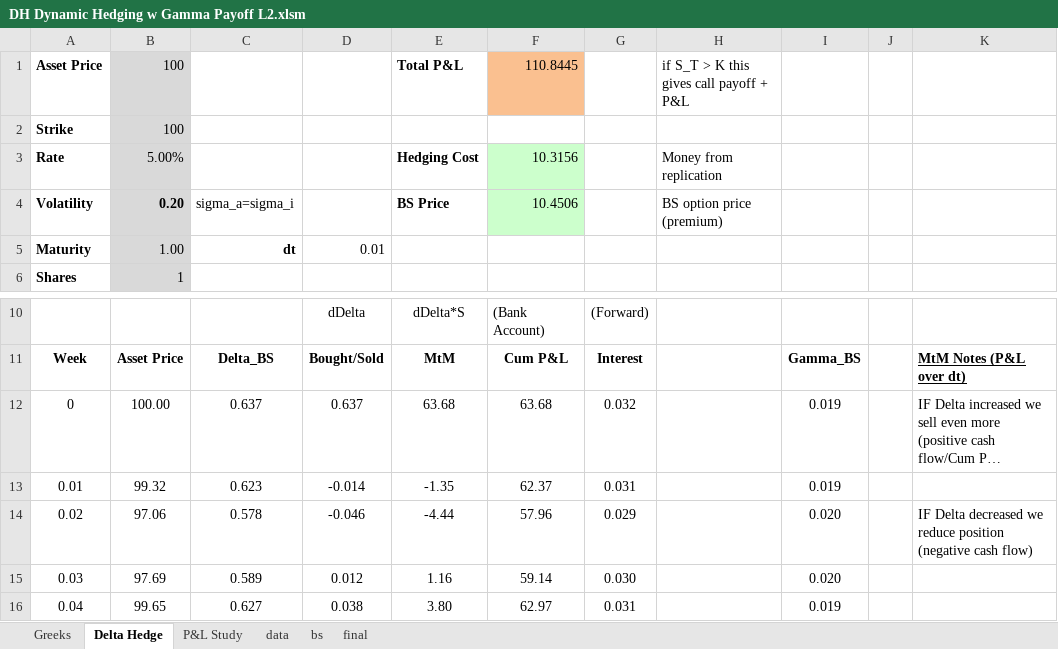
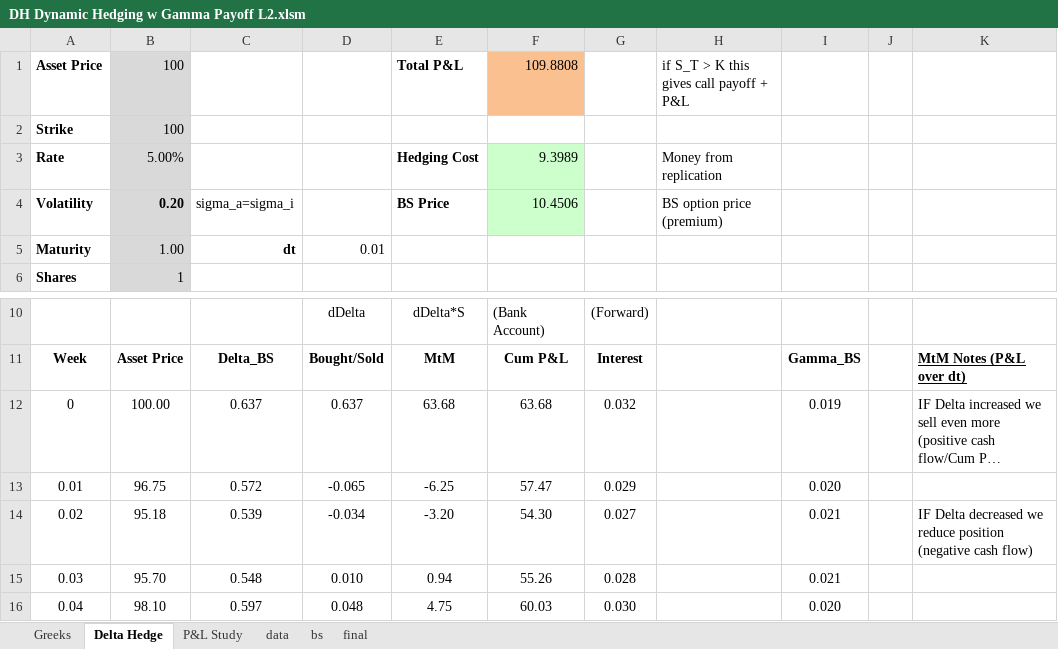
Before and after one commit to fbristotti/cqf, an Excel workbook: final/papers/DH Dynamic Hedging w Gamma Payoff L2.xlsm, sheet Delta Hedge, drawn as a sheet; only a part is shown, gaps mark what is left out; long unchanged cells end in …; values as stored, in another font and other column widths than the file's, no borders; charts and pictures not drawn; the diff covers the shown part only; the diff names each change by its address in the sheet, - before the commit and + after, or states it on an @@ line.

```diff
--- a/final/papers/DH Dynamic Hedging w Gamma Payoff L2.xlsm (sheet Delta Hedge)
+++ b/final/papers/DH Dynamic Hedging w Gamma Payoff L2.xlsm (sheet Delta Hedge)
-F1: 110.8445
+F1: 109.8808
-F3: 10.3156
+F3: 9.3989
-B13: 99.32
+B13: 96.75
-C13: 0.623
+C13: 0.572
-D13: -0.014
+D13: -0.065
-E13: -1.35
+E13: -6.25
-F13: 62.37
+F13: 57.47
-G13: 0.031
+G13: 0.029
-I13: 0.019
+I13: 0.020
-B14: 97.06
+B14: 95.18
-C14: 0.578
+C14: 0.539
-D14: -0.046
+D14: -0.034
-E14: -4.44
+E14: -3.20
-F14: 57.96
+F14: 54.30
-G14: 0.029
+G14: 0.027
-I14:I15: 0.020
+I14:I15: 0.021
-B15: 97.69
+B15: 95.70
-C15: 0.589
+C15: 0.548
-D15: 0.012
+D15: 0.010
-E15: 1.16
+E15: 0.94
-F15: 59.14
+F15: 55.26
-G15: 0.030
+G15: 0.028
-B16: 99.65
+B16: 98.10
-C16: 0.627
+C16: 0.597
-D16: 0.038
+D16: 0.048
-E16: 3.80
+E16: 4.75
-F16: 62.97
+F16: 60.03
-G16: 0.031
+G16: 0.030
-I16: 0.019
+I16: 0.020
```
Also changed, not shown: 654 edited cells elsewhere in this sheet, sheet P&L Study, charts or pictures, final/papers/LocalVol.xlsx, 1 other file.
